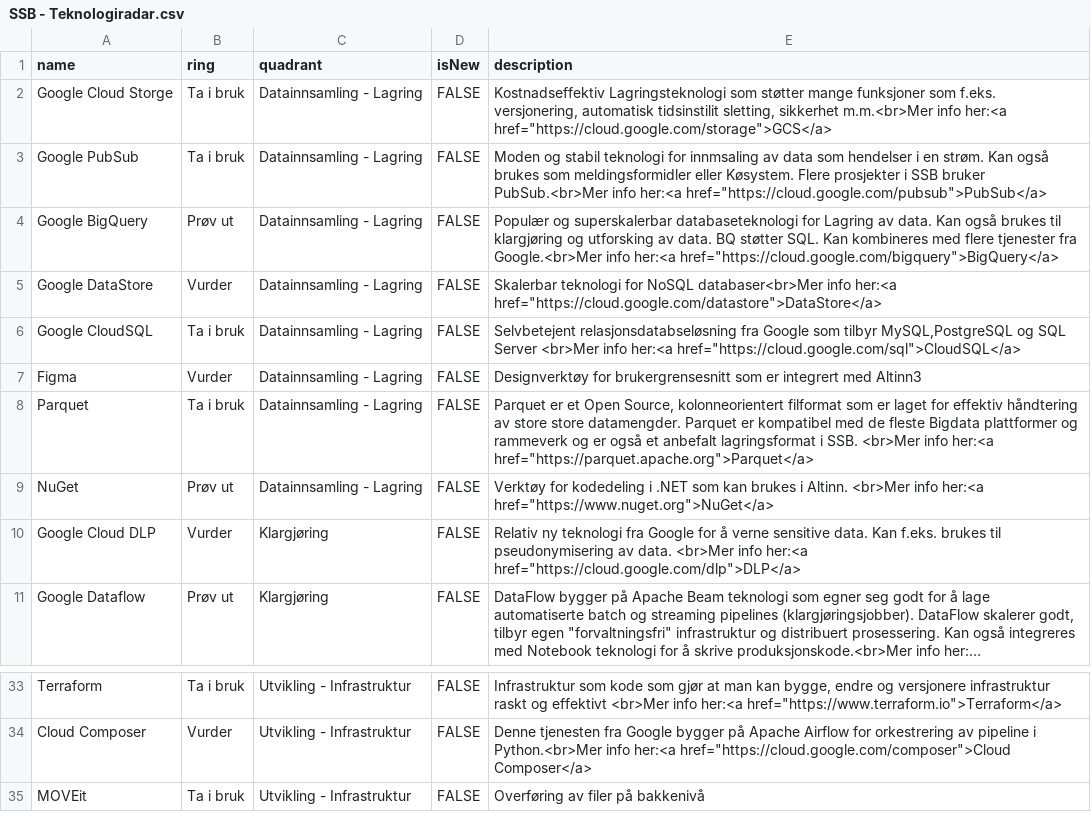
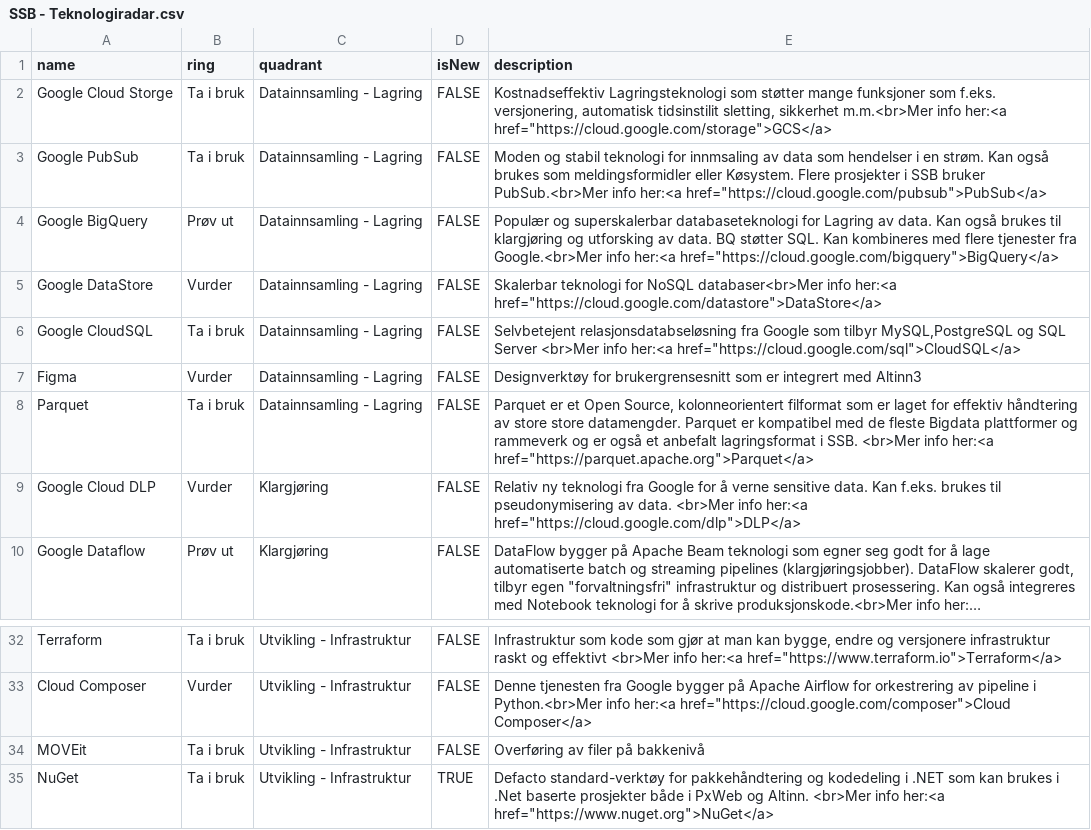
Before and after one commit to statisticsnorway/teknologiradar, a CSV file: SSB - Teknologiradar.csv, drawn as a sheet; only a part is shown, gaps mark what is left out; long unchanged cells end in ….

Commit message:
fix in file

```diff
--- a/SSB - Teknologiradar.csv
+++ b/SSB - Teknologiradar.csv
@@ -8,3 +8,2 @@ Figma,Vurder,Datainnsamling - Lagring,FALSE,"Designverktøy for brukergrensesnit
 Parquet,Ta i bruk,Datainnsamling - Lagring,FALSE,"Parquet er et Open Source, kolonneorientert filformat som er laget for effektiv håndtering av store store datamengder. Parquet er kompatibel med de fleste Bigdata plattformer og rammeverk og er også et anbefalt lagringsformat i SSB. <br>Mer info her:<a href=""https://parquet.apache.org"">Parquet</a>"
-NuGet,Prøv ut,Datainnsamling - Lagring,FALSE,"Verktøy for kodedeling i .NET som kan brukes i Altinn. <br>Mer info her:<a href=""https://www.nuget.org"">NuGet</a>"
 Google Cloud DLP,Vurder,Klargjøring,FALSE,"Relativ ny teknologi fra Google for å verne sensitive data. Kan f.eks. brukes til pseudonymisering av data. <br>Mer info her:<a href=""https://cloud.google.com/dlp"">DLP</a>"
@@ -35 +34,2 @@ Cloud Composer,Vurder,Utvikling - Infrastruktur, FALSE,"Denne tjenesten fra Goog
 MOVEit,Ta i bruk,Utvikling - Infrastruktur,FALSE,"Overføring av filer på bakkenivå"
+NuGet,Ta i bruk,Utvikling - Infrastruktur,TRUE,"Defacto standard-verktøy for pakkehåndtering og kodedeling i .NET som kan brukes i .Net baserte prosjekter både i PxWeb og Altinn. <br>Mer info her:<a href=""https://www.nuget.org"">NuGet</a>"
```
